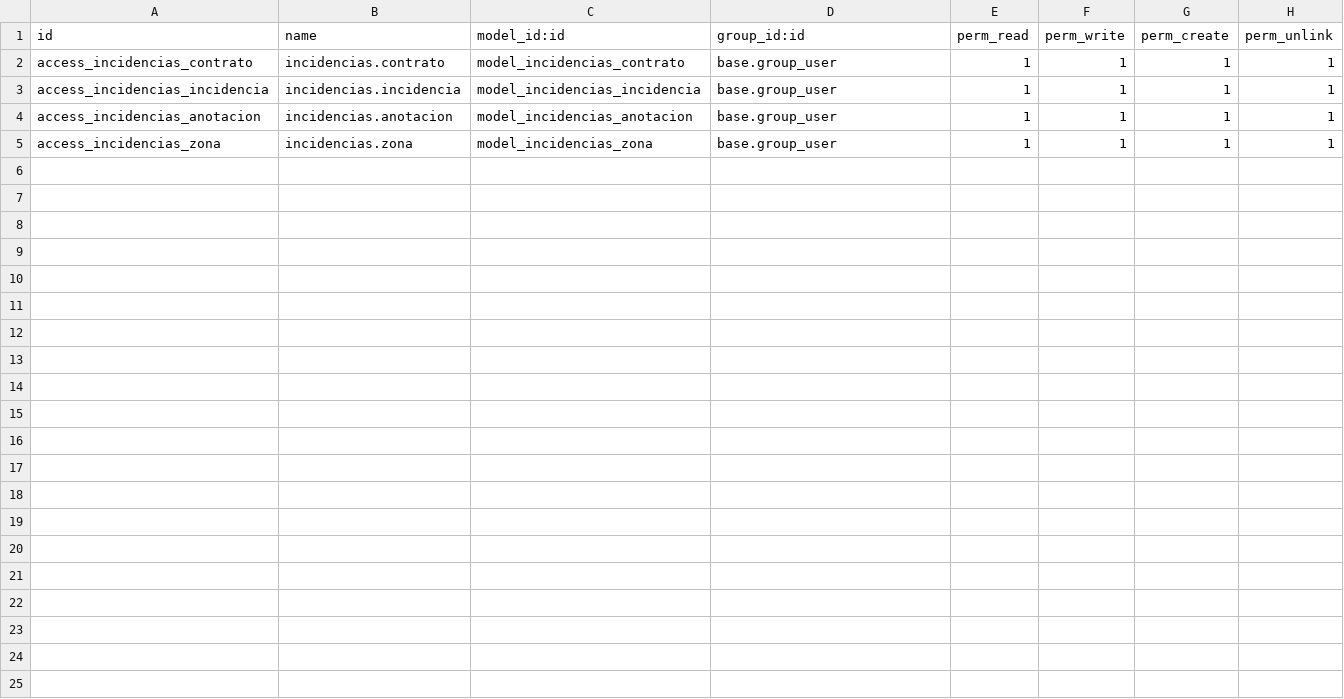
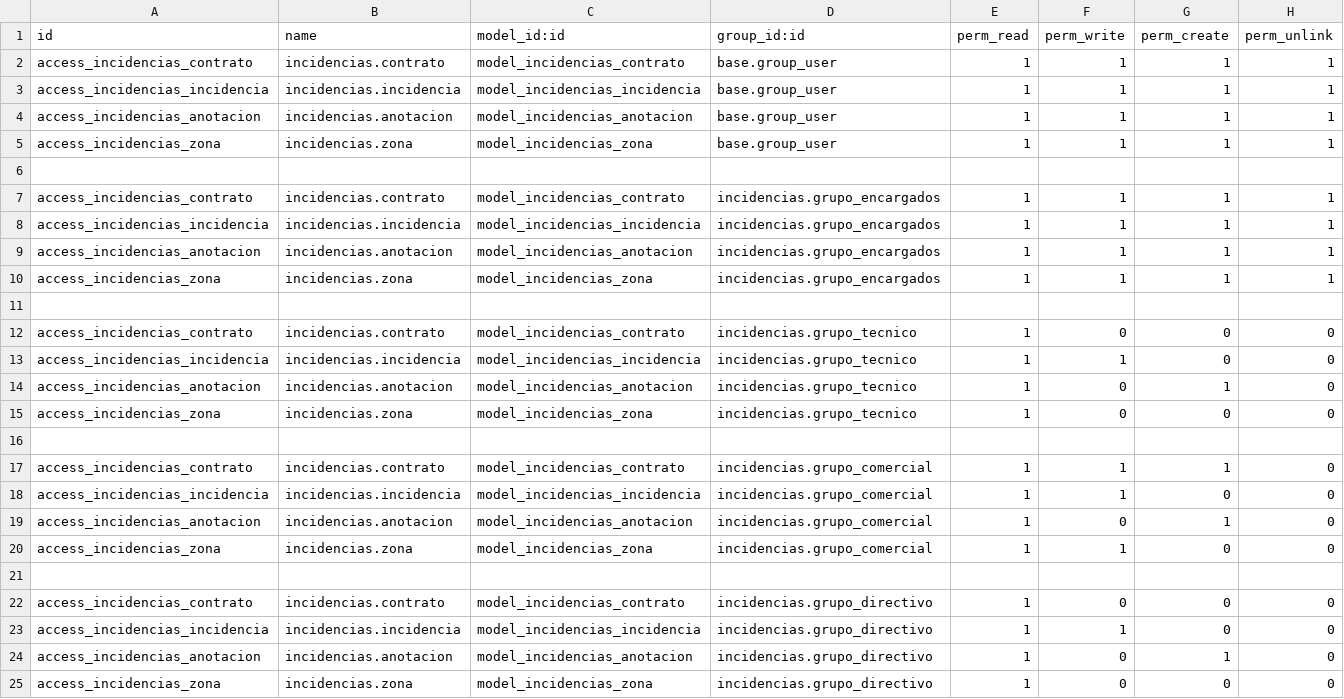
Before and after one commit to JosemaVlc/extra-addons, a CSV file: incidencias/security/ir.model.access.csv, drawn as a sheet; the diff names each change by its address in the sheet, - before the commit and + after, or states it on an @@ line.

```diff
--- a/incidencias/security/ir.model.access.csv
+++ b/incidencias/security/ir.model.access.csv
+row 6: (empty)
+row 7: access_incidencias_contrato | incidencias.contrato | model_incidencias_contrato | incidencias.grupo_encargados | 1 | 1 | 1 | 1
+row 8: access_incidencias_incidencia | incidencias.incidencia | model_incidencias_incidencia | incidencias.grupo_encargados | 1 | 1 | 1 | 1
+row 9: access_incidencias_anotacion | incidencias.anotacion | model_incidencias_anotacion | incidencias.grupo_encargados | 1 | 1 | 1 | 1
+row 10: access_incidencias_zona | incidencias.zona | model_incidencias_zona | incidencias.grupo_encargados | 1 | 1 | 1 | 1
+row 11: (empty)
+row 12: access_incidencias_contrato | incidencias.contrato | model_incidencias_contrato | incidencias.grupo_tecnico | 1 | 0 | 0 | 0
+row 13: access_incidencias_incidencia | incidencias.incidencia | model_incidencias_incidencia | incidencias.grupo_tecnico | 1 | 1 | 0 | 0
+row 14: access_incidencias_anotacion | incidencias.anotacion | model_incidencias_anotacion | incidencias.grupo_tecnico | 1 | 0 | 1 | 0
+row 15: access_incidencias_zona | incidencias.zona | model_incidencias_zona | incidencias.grupo_tecnico | 1 | 0 | 0 | 0
+row 16: (empty)
+row 17: access_incidencias_contrato | incidencias.contrato | model_incidencias_contrato | incidencias.grupo_comercial | 1 | 1 | 1 | 0
+row 18: access_incidencias_incidencia | incidencias.incidencia | model_incidencias_incidencia | incidencias.grupo_comercial | 1 | 1 | 0 | 0
+row 19: access_incidencias_anotacion | incidencias.anotacion | model_incidencias_anotacion | incidencias.grupo_comercial | 1 | 0 | 1 | 0
+row 20: access_incidencias_zona | incidencias.zona | model_incidencias_zona | incidencias.grupo_comercial | 1 | 1 | 0 | 0
+row 21: (empty)
+row 22: access_incidencias_contrato | incidencias.contrato | model_incidencias_contrato | incidencias.grupo_directivo | 1 | 0 | 0 | 0
+row 23: access_incidencias_incidencia | incidencias.incidencia | model_incidencias_incidencia | incidencias.grupo_directivo | 1 | 1 | 0 | 0
+row 24: access_incidencias_anotacion | incidencias.anotacion | model_incidencias_anotacion | incidencias.grupo_directivo | 1 | 0 | 1 | 0
+row 25: access_incidencias_zona | incidencias.zona | model_incidencias_zona | incidencias.grupo_directivo | 1 | 0 | 0 | 0
```
Also changed, not shown: 6 other files.
